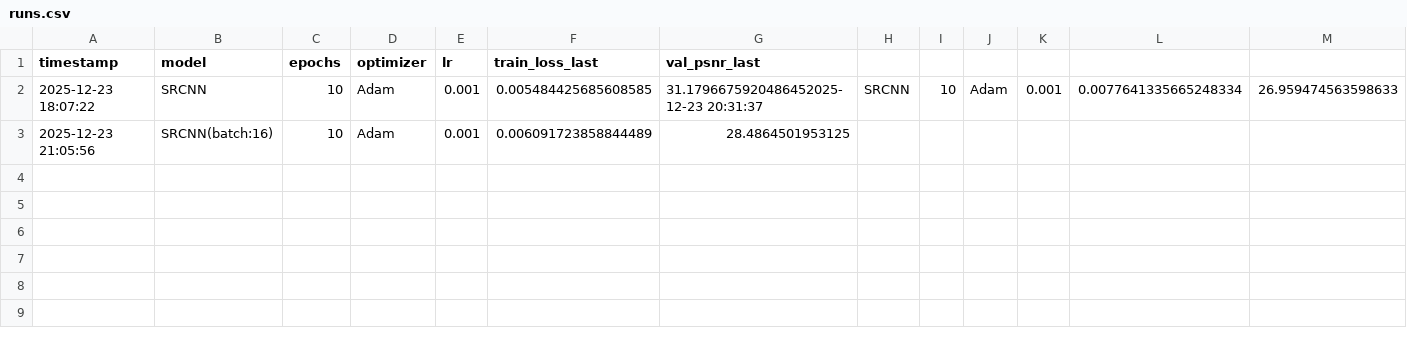
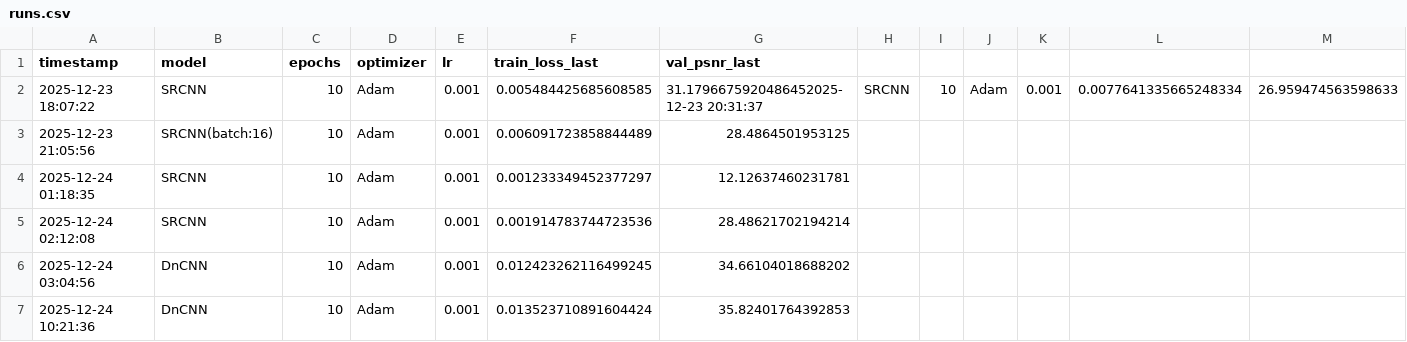
Before and after one commit to ZihaoLin111/NJUPT-SAST-Python-WoC-2025, a CSV file: MTL/Task1/runs.csv, drawn as a sheet; the diff names each change by its address in the sheet, - before the commit and + after, or states it on an @@ line.

Commit message:
feat(Task1): use DnCNN to train

```diff
--- a/MTL/Task1/runs.csv
+++ b/MTL/Task1/runs.csv
+row 4: 2025-12-24 01:18:35 | SRCNN | 10 | Adam | 0.001 | 0.001233349452377297 | 12.12637460231781
+row 5: 2025-12-24 02:12:08 | SRCNN | 10 | Adam | 0.001 | 0.001914783744723536 | 28.48621702194214
+row 6: 2025-12-24 03:04:56 | DnCNN | 10 | Adam | 0.001 | 0.012423262116499245 | 34.66104018688202
+row 7: 2025-12-24 10:21:36 | DnCNN | 10 | Adam | 0.001 | 0.013523710891604424 | 35.82401764392853
```
Also changed, not shown: 12 other files.
